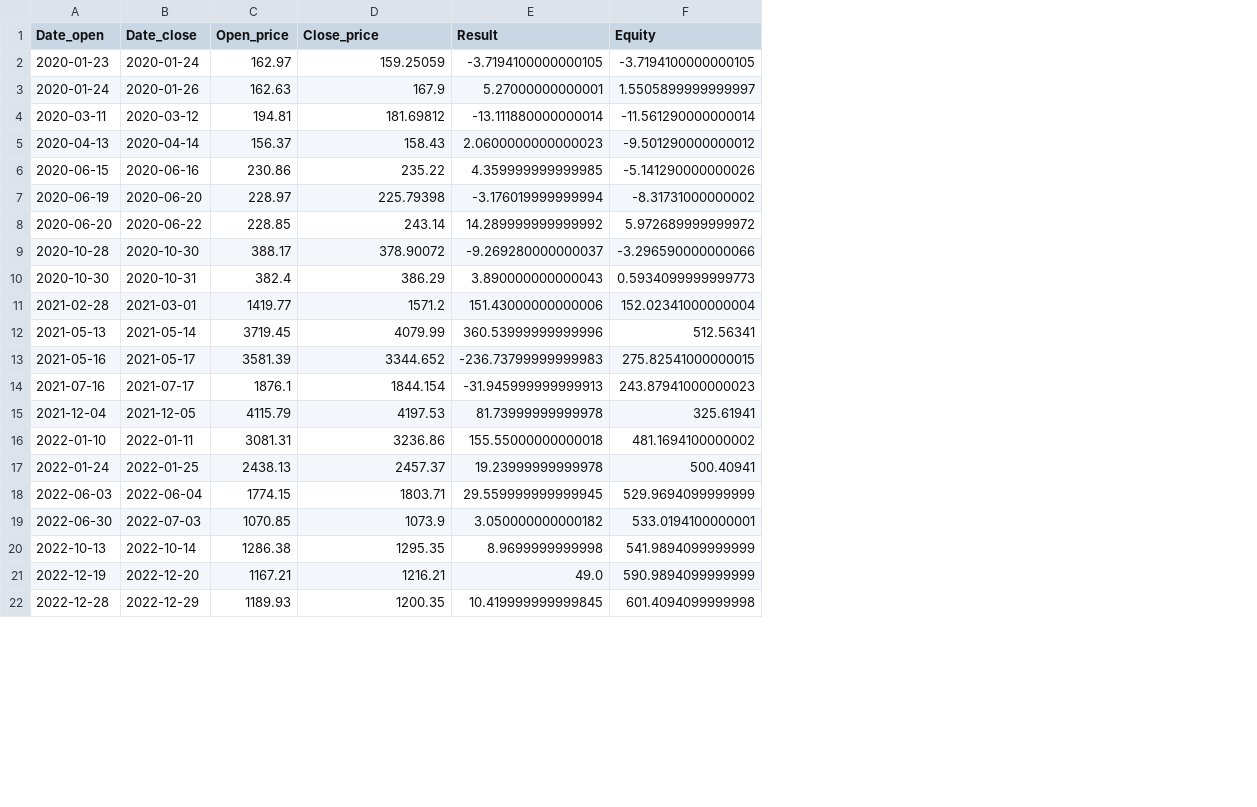
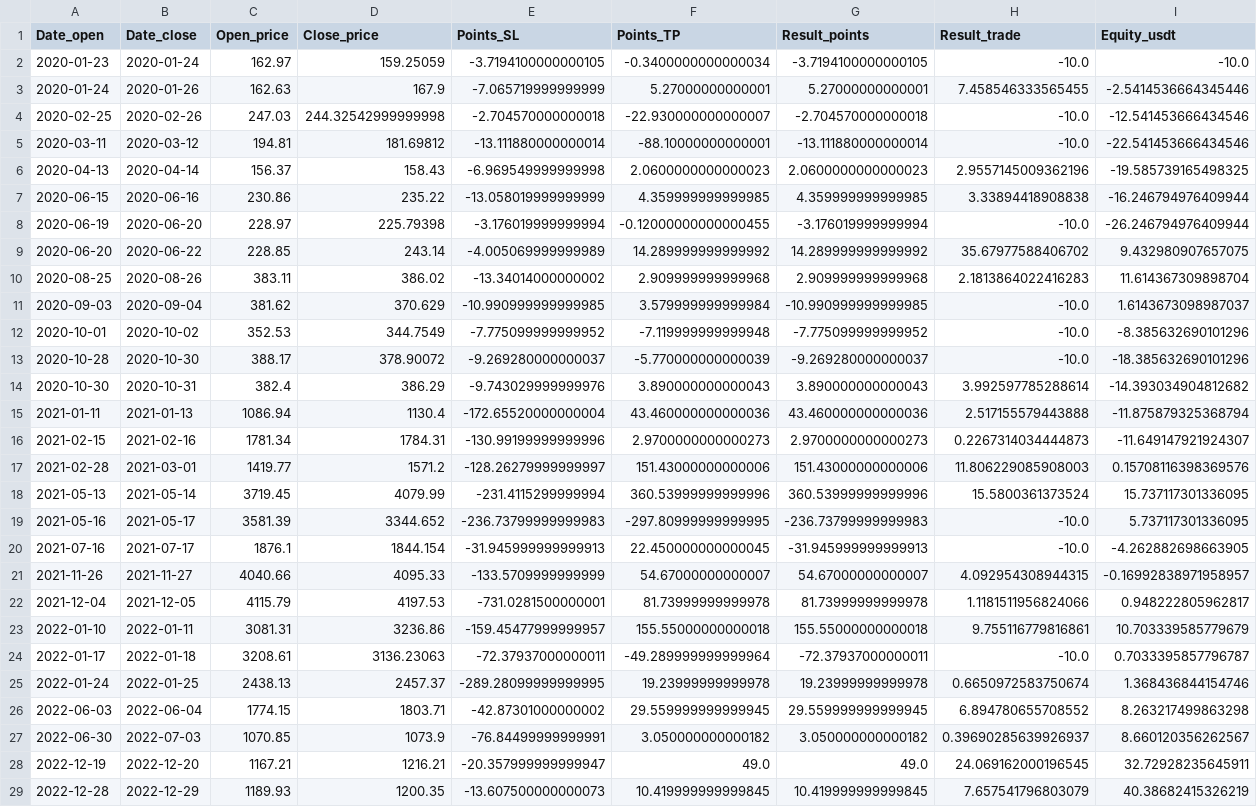
Before and after one commit to diserdyuk/backtesting, a CSV file: false_breaks/backtest_false_breakrs_ETHUSDT.csv, drawn as a sheet; only a part is shown; removed rows and columns are numbered as before the commit, all else as after; the diff covers the shown part only; the diff names each change by its address in the sheet, - before the commit and + after, or states it on an @@ line.

```diff
--- a/false_breaks/backtest_false_breakrs_ETHUSDT.csv
+++ b/false_breaks/backtest_false_breakrs_ETHUSDT.csv
+column E (Points_SL), rows 2-3: -3.7194100000000105 | -7.065719999999999; rows 5-9: -13.111880000000014 | -6.969549999999998 | -13.058019999999999 | -3.176019999999994 | -4.005069999999989; rows 13-14: -9.269280000000037 | -9.743029999999976; rows 17-20: -128.26279999999997 | -231.4115299999994 | -236.73799999999983 | -31.945999999999913; rows 22-23: -731.0281500000001 | -159.45477999999957; rows 25-29: -289.28099999999995 | -42.87301000000002 | -76.84499999999991 | -20.357999999999947 | -13.607500000000073
+column F (Points_TP), rows 2-3: -0.3400000000000034 | 5.27000000000001; rows 5-9: -88.10000000000001 | 2.0600000000000023 | 4.359999999999985 | -0.12000000000000455 | 14.289999999999992; rows 13-14: -5.770000000000039 | 3.890000000000043; rows 17-20: 151.43000000000006 | 360.53999999999996 | -297.80999999999995 | 22.450000000000045; rows 22-23: 81.73999999999978 | 155.55000000000018; rows 25-29: 19.23999999999978 | 29.559999999999945 | 3.050000000000182 | 49.0 | 10.419999999999845
-column F (Equity), rows 2-19: -3.7194100000000105 | 1.5505899999999997 | -11.561290000000014 | -9.501290000000012 | -5.141290000000026 | -8.31731000000002 | 5.972689999999972 | -3.296590000000066 | 0.5934099999999773 | 152.02341000000004 | 512.56341 | 275.82541000000015 | 243.87941000000023 | 325.61941 | 481.1694100000002 | 500.40941 | 529.9694099999999 | 533.0194100000001; rows 21-22: 590.9894099999999 | 601.4094099999998
+column H (Result_trade), rows 2-3: -10.0 | 7.458546333565455; rows 5-9: -10.0 | 2.9557145009362196 | 3.33894418908838 | -10.0 | 35.67977588406702; rows 13-14: -10.0 | 3.992597785288614; rows 17-20: 11.806229085908003 | 15.5800361373524 | -10.0 | -10.0; rows 22-23: 1.1181511956824066 | 9.755116779816861; rows 25-29: 0.6650972583750674 | 6.894780655708552 | 0.39690285639926937 | 24.069162000196545 | 7.657541796803079
+column I (Equity_usdt), rows 2-3: -10.0 | -2.5414536664345446; rows 5-9: -22.541453666434546 | -19.585739165498325 | -16.246794976409944 | -26.246794976409944 | 9.432980907657075; rows 13-14: -18.385632690101296 | -14.393034904812682; rows 17-20: 0.15708116398369576 | 15.737117301336095 | 5.737117301336095 | -4.262882698663905; rows 22-23: 0.948222805962817 | 10.703339585779679; rows 25-29: 1.368436844154746 | 8.263217499863298 | 8.660120356262567 | 32.72928235645911 | 40.38682415326219
-G1: Result
+G1: Result_points
+row 4: 2020-02-25 | 2020-02-26 | 247.03 | 244.32542999999998 | -2.704570000000018 | -22.930000000000007 | -2.704570000000018 | -10.0 | -12.541453666434546
+row 10: 2020-08-25 | 2020-08-26 | 383.11 | 386.02 | -13.34014000000002 | 2.909999999999968 | 2.909999999999968 | 2.1813864022416283 | 11.614367309898704
+row 11: 2020-09-03 | 2020-09-04 | 381.62 | 370.629 | -10.990999999999985 | 3.579999999999984 | -10.990999999999985 | -10.0 | 1.6143673098987037
+row 12: 2020-10-01 | 2020-10-02 | 352.53 | 344.7549 | -7.775099999999952 | -7.119999999999948 | -7.775099999999952 | -10.0 | -8.385632690101296
+row 15: 2021-01-11 | 2021-01-13 | 1086.94 | 1130.4 | -172.65520000000004 | 43.460000000000036 | 43.460000000000036 | 2.517155579443888 | -11.875879325368794
+row 16: 2021-02-15 | 2021-02-16 | 1781.34 | 1784.31 | -130.99199999999996 | 2.9700000000000273 | 2.9700000000000273 | 0.2267314034444873 | -11.649147921924307
+row 21: 2021-11-26 | 2021-11-27 | 4040.66 | 4095.33 | -133.5709999999999 | 54.67000000000007 | 54.67000000000007 | 4.092954308944315 | -0.16992838971958957
+row 24: 2022-01-17 | 2022-01-18 | 3208.61 | 3136.23063 | -72.37937000000011 | -49.289999999999964 | -72.37937000000011 | -10.0 | 0.7033395857796787
-row 20: 2022-10-13 | 2022-10-14 | 1286.38 | 1295.35 | 8.9699999999998 | 541.9894099999999
```
Also changed, not shown: 5 added rows and 1 removed row elsewhere in this file, datafeed/crypto/BTCUSDT.csv, datafeed/crypto/DOGEUSDT.csv, 37 other files.
